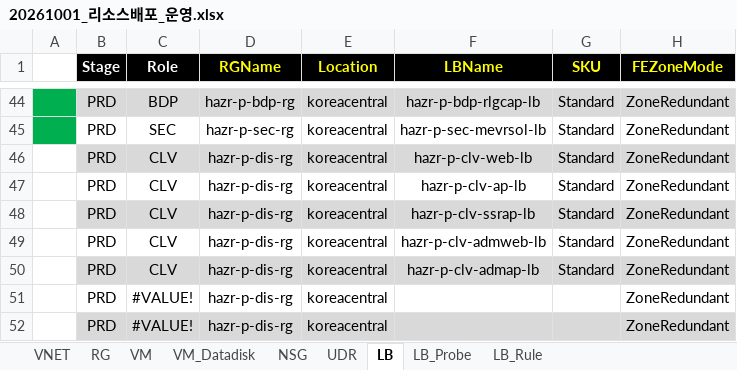
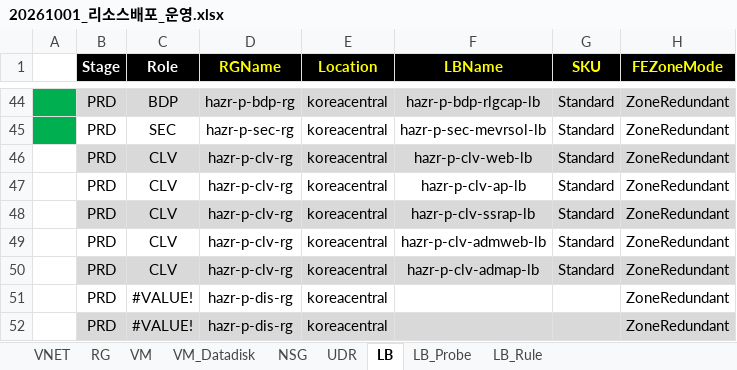
Before and after one commit to skpaek-git/hgi_resourceDeploy, an Excel workbook: 서버정보/20261001_리소스배포_운영.xlsx, sheet LB, drawn as a sheet; only a part is shown, gaps mark what is left out; values as stored, in another font and other column widths than the file's, no borders; the diff names each change by its address in the sheet, - before the commit and + after, or states it on an @@ line.

Commit message:
prd5

```diff
--- a/서버정보/20261001_리소스배포_운영.xlsx (sheet LB)
+++ b/서버정보/20261001_리소스배포_운영.xlsx (sheet LB)
-D46:D50 (RGName): hazr-p-dis-rg
+D46:D50 (RGName): hazr-p-clv-rg
```
